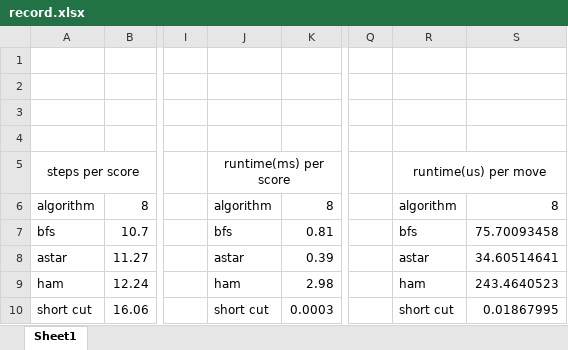
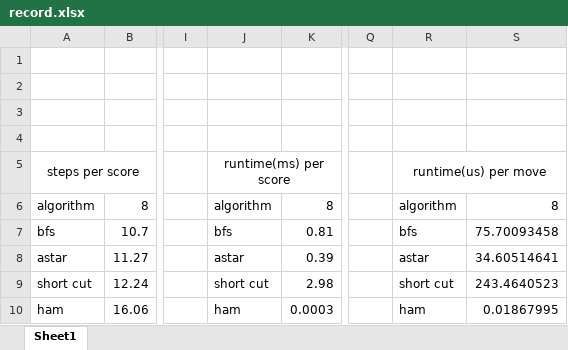
Before and after one commit to ReallyMonk/DSA-term-project, an Excel workbook: record.xlsx, sheet Sheet1, drawn as a sheet; only a part is shown, gaps mark what is left out; values as stored, in another font and other column widths than the file's, no borders; charts and pictures not drawn; the diff names each change by its address in the sheet, - before the commit and + after, or states it on an @@ line.

```diff
--- a/record.xlsx (sheet Sheet1)
+++ b/record.xlsx (sheet Sheet1)
-A9: ham
+A9: short cut
-J9: ham
+J9: short cut
-R9: ham
+R9: short cut
-A10: short cut
+A10: ham
-J10: short cut
+J10: ham
-R10: short cut
+R10: ham
```
Also changed, not shown: charts or pictures, 7 other files.
